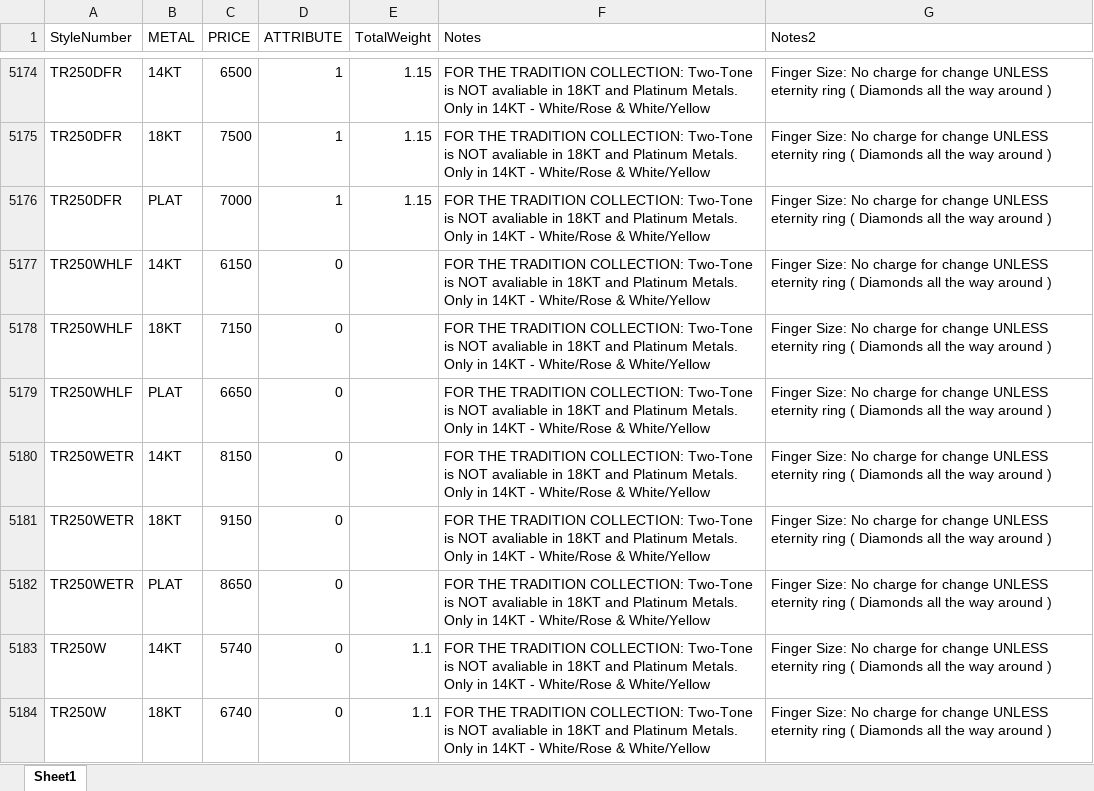
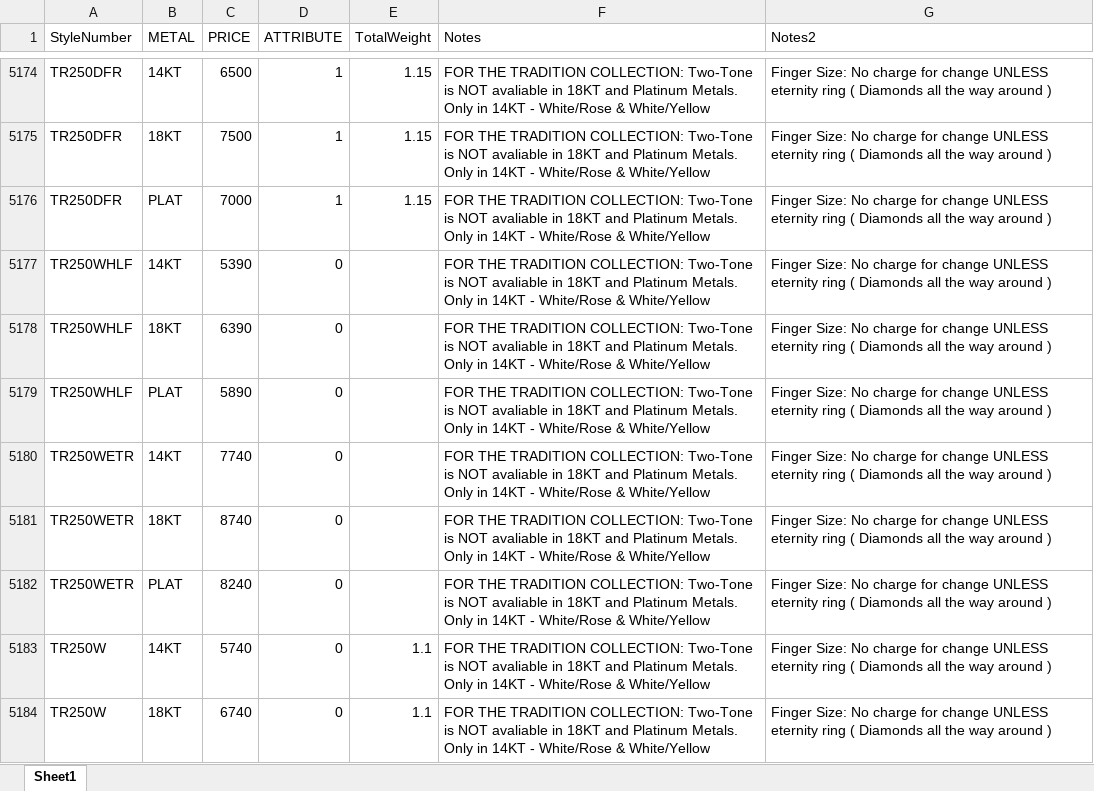
Before and after one commit to KyleVerragio/Bot2, an Excel workbook: style_prices.xlsx, sheet Sheet1, drawn as a sheet; only a part is shown, gaps mark what is left out; values as stored, in another font and other column widths than the file's, no borders; the diff names each change by its address in the sheet, - before the commit and + after, or states it on an @@ line.

Commit message:
Add files via upload

```diff
--- a/style_prices.xlsx (sheet Sheet1)
+++ b/style_prices.xlsx (sheet Sheet1)
-C5177 (PRICE): 6150
+C5177 (PRICE): 5390
-C5178 (PRICE): 7150
+C5178 (PRICE): 6390
-C5179 (PRICE): 6650
+C5179 (PRICE): 5890
-C5180 (PRICE): 8150
+C5180 (PRICE): 7740
-C5181 (PRICE): 9150
+C5181 (PRICE): 8740
-C5182 (PRICE): 8650
+C5182 (PRICE): 8240
```
